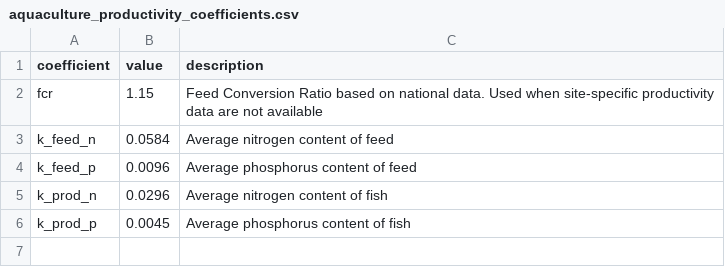
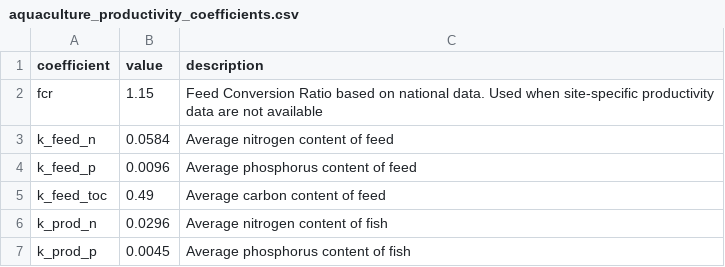
Before and after one commit to NIVANorge/teotil3, a CSV file: data/aquaculture_productivity_coefficients.csv, drawn as a sheet; the diff names each change by its address in the sheet, - before the commit and + after, or states it on an @@ line.

Commit message:
Add k_feed_toc

```diff
--- a/data/aquaculture_productivity_coefficients.csv
+++ b/data/aquaculture_productivity_coefficients.csv
+row 5: k_feed_toc | 0.49 | Average carbon content of feed
```
